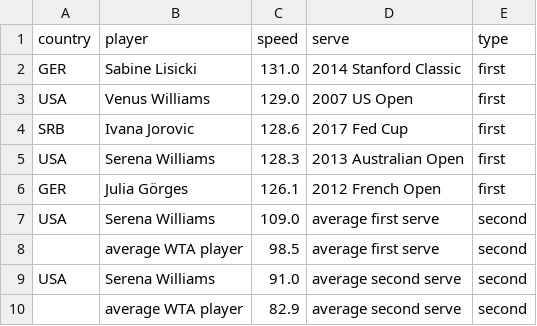
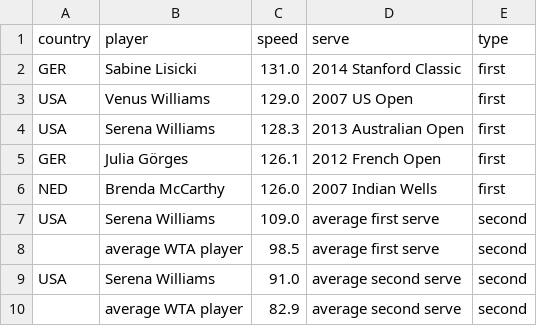
Before and after one commit to elbertwang3/serena, a CSV file: public/data/servespeed.csv, drawn as a sheet; removed rows and columns are numbered as before the commit, all else as after; the diff names each change by its address in the sheet, - before the commit and + after, or states it on an @@ line.

```diff
--- a/public/data/servespeed.csv
+++ b/public/data/servespeed.csv
-row 4: SRB | Ivana Jorovic | 128.6 | 2017 Fed Cup | first
+row 6: NED | Brenda McCarthy | 126.0 | 2007 Indian Wells | first
```
Also changed, not shown: public/data/mariaannotation.csv, public/data/mariarivalry.csv, 35 other files.
